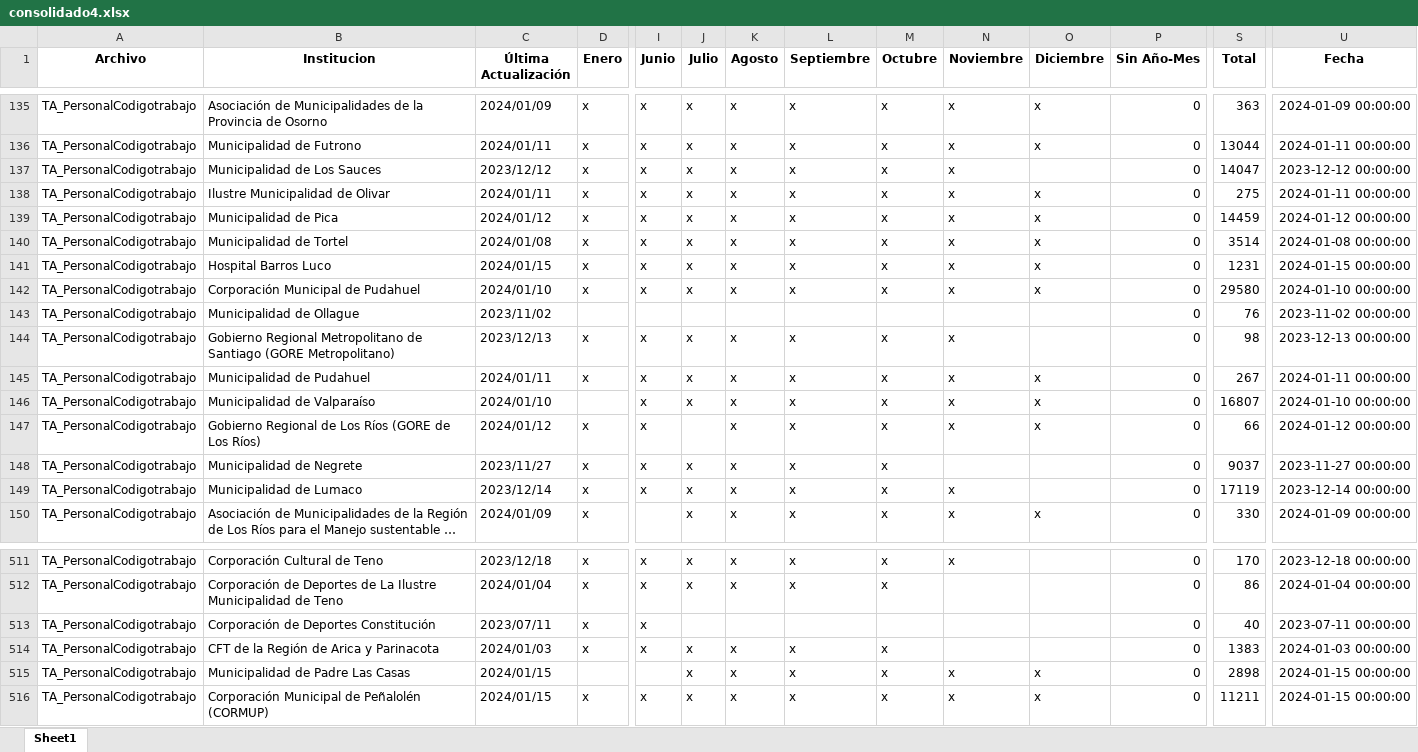
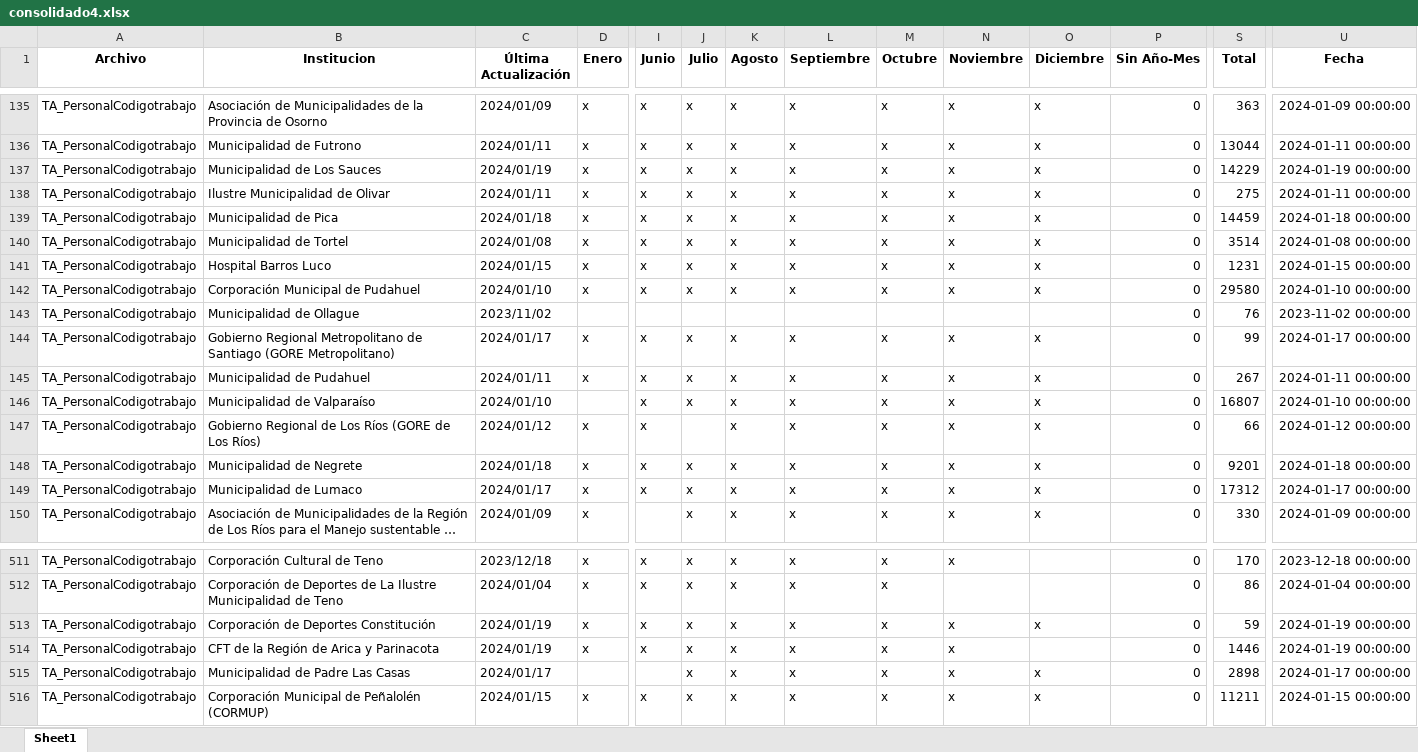
Before and after one commit to Sud-Austral/action_transparencia, an Excel workbook: consolidado4.xlsx, sheet Sheet1, drawn as a sheet; only a part is shown, gaps mark what is left out; long unchanged cells end in …; values as stored, in another font and other column widths than the file's, no borders; the diff covers the shown part only; the diff names each change by its address in the sheet, - before the commit and + after, or states it on an @@ line.

```diff
--- a/consolidado4.xlsx (sheet Sheet1)
+++ b/consolidado4.xlsx (sheet Sheet1)
-C137 (Última Actualización): 2023/12/12
+C137 (Última Actualización): 2024/01/19
-O137 (Diciembre): (empty)
+O137 (Diciembre): x
-S137 (Total): 14047
+S137 (Total): 14229
-U137 (Fecha): 2023-12-12 00:00:00
+U137 (Fecha): 2024-01-19 00:00:00
-C139 (Última Actualización): 2024/01/12
+C139 (Última Actualización): 2024/01/18
-U139 (Fecha): 2024-01-12 00:00:00
+U139 (Fecha): 2024-01-18 00:00:00
-C144 (Última Actualización): 2023/12/13
+C144 (Última Actualización): 2024/01/17
-O144 (Diciembre): (empty)
+O144 (Diciembre): x
-S144 (Total): 98
+S144 (Total): 99
-U144 (Fecha): 2023-12-13 00:00:00
+U144 (Fecha): 2024-01-17 00:00:00
-C148 (Última Actualización): 2023/11/27
+C148 (Última Actualización): 2024/01/18
-N148 (Noviembre): (empty)
+N148 (Noviembre): x
-O148:O149 (Diciembre): (empty)
+O148:O149 (Diciembre): x
-S148 (Total): 9037
+S148 (Total): 9201
-U148 (Fecha): 2023-11-27 00:00:00
+U148 (Fecha): 2024-01-18 00:00:00
-C149 (Última Actualización): 2023/12/14
+C149 (Última Actualización): 2024/01/17
-S149 (Total): 17119
+S149 (Total): 17312
-U149 (Fecha): 2023-12-14 00:00:00
+U149 (Fecha): 2024-01-17 00:00:00
-C513 (Última Actualización): 2023/07/11
+C513 (Última Actualización): 2024/01/19
-J513 (Julio): (empty)
+J513 (Julio): x
-K513 (Agosto): (empty)
+K513 (Agosto): x
-L513 (Septiembre): (empty)
+L513 (Septiembre): x
-M513 (Octubre): (empty)
+M513 (Octubre): x
-N513:N514 (Noviembre): (empty)
+N513:N514 (Noviembre): x
-O513 (Diciembre): (empty)
+O513 (Diciembre): x
-S513 (Total): 40
+S513 (Total): 59
-U513 (Fecha): 2023-07-11 00:00:00
+U513 (Fecha): 2024-01-19 00:00:00
-C514 (Última Actualización): 2024/01/03
+C514 (Última Actualización): 2024/01/19
-S514 (Total): 1383
+S514 (Total): 1446
-U514 (Fecha): 2024-01-03 00:00:00
+U514 (Fecha): 2024-01-19 00:00:00
-C515 (Última Actualización): 2024/01/15
+C515 (Última Actualización): 2024/01/17
-U515 (Fecha): 2024-01-15 00:00:00
+U515 (Fecha): 2024-01-17 00:00:00
```
Also changed, not shown: 3 added rows and 269 edited cells elsewhere in this sheet, Consolidado_final.xlsx.
